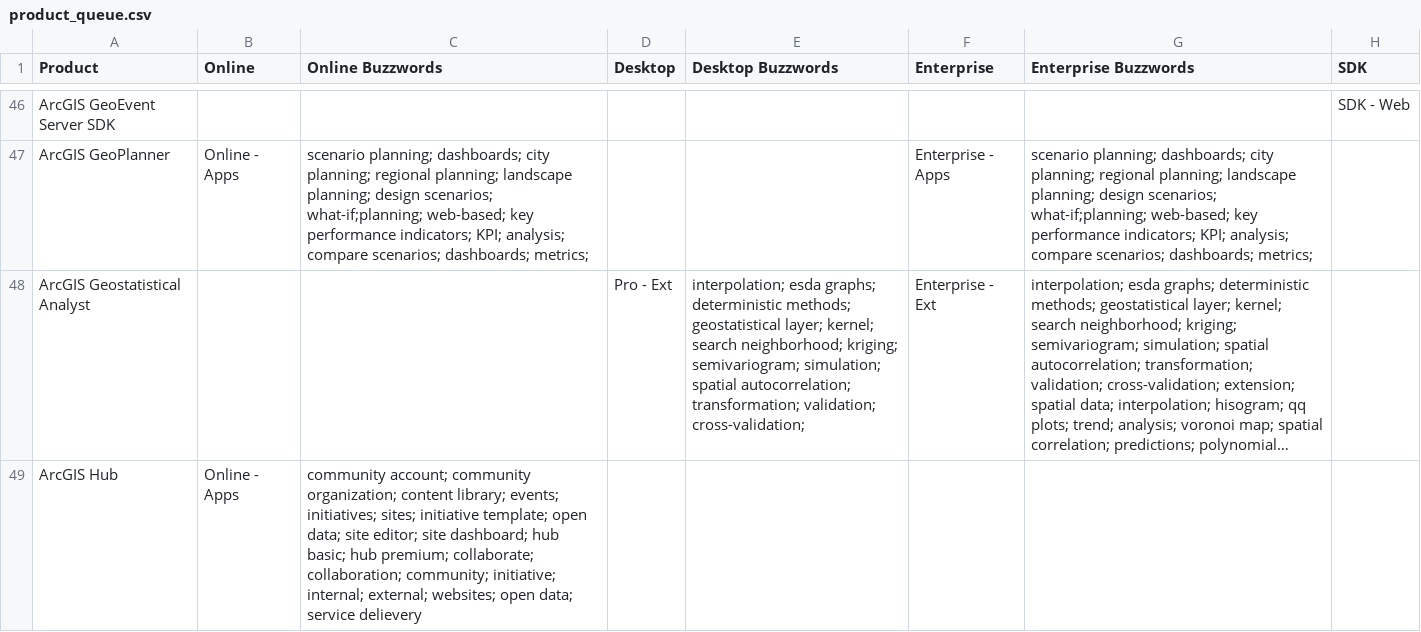
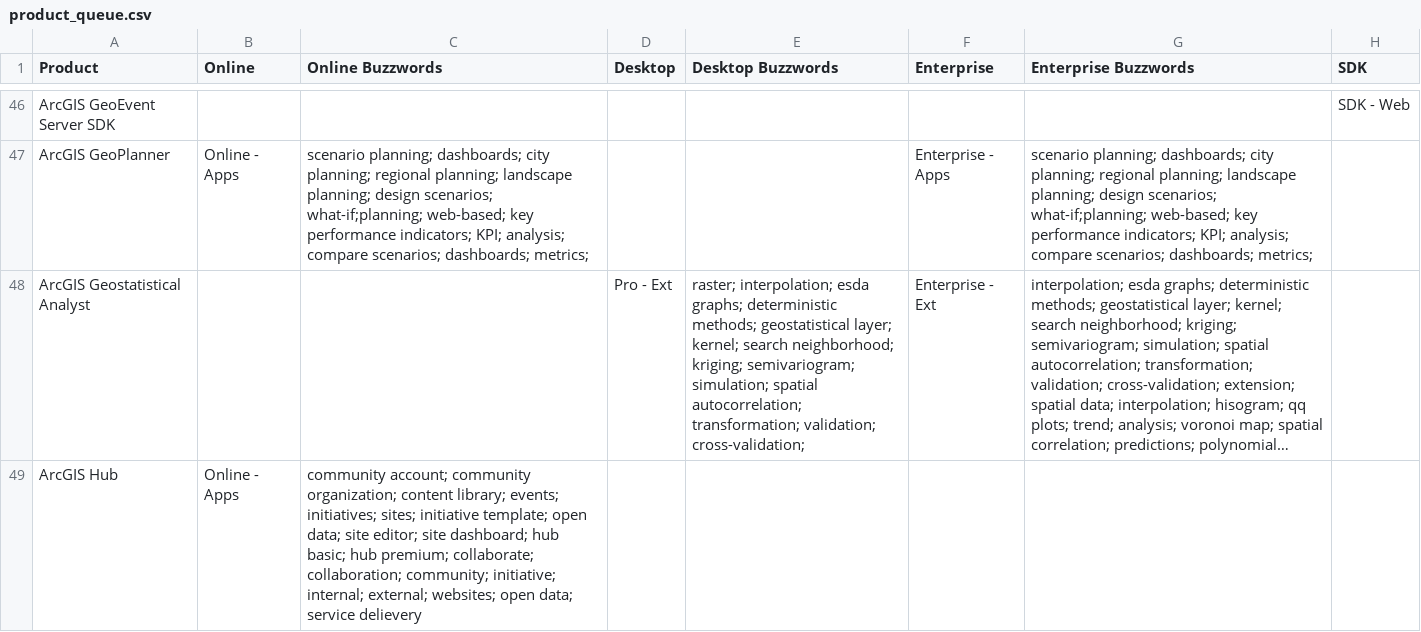
Before and after one commit to benelan/product2queue, a CSV file: public/data/product_queue.csv, drawn as a sheet; only a part is shown, gaps mark what is left out; long unchanged cells end in …; the diff covers the shown part only; the diff names each change by its address in the sheet, - before the commit and + after, or states it on an @@ line.

```diff
--- a/public/data/product_queue.csv
+++ b/public/data/product_queue.csv
-E48 (Desktop Buzzwords): interpolation; esda…
+E48 (Desktop Buzzwords): raster; interpolation; esda…
```
Also changed, not shown: 4 added rows and 4 edited cells elsewhere in this file.
